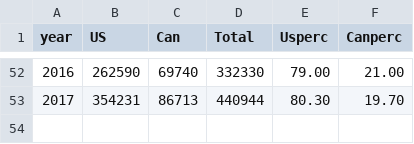
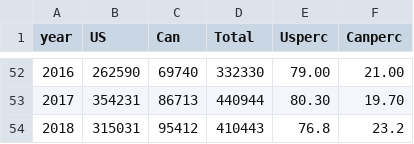
Before and after one commit to nissandjac/PacifichakeMSE, a CSV file: Spatial MSE/data/catch_per_country.csv, drawn as a sheet; only a part is shown, gaps mark what is left out; the diff names each change by its address in the sheet, - before the commit and + after, or states it on an @@ line.

```diff
--- a/Spatial MSE/data/catch_per_country.csv
+++ b/Spatial MSE/data/catch_per_country.csv
+row 54: 2018 | 315031 | 95412 | 410443 | 76.8 | 23.2
```
Also changed, not shown: Spatial MSE/data/Rdev_MLE.csv, Spatial MSE/data/age_in_catch_obs.csv, 25 other files.
